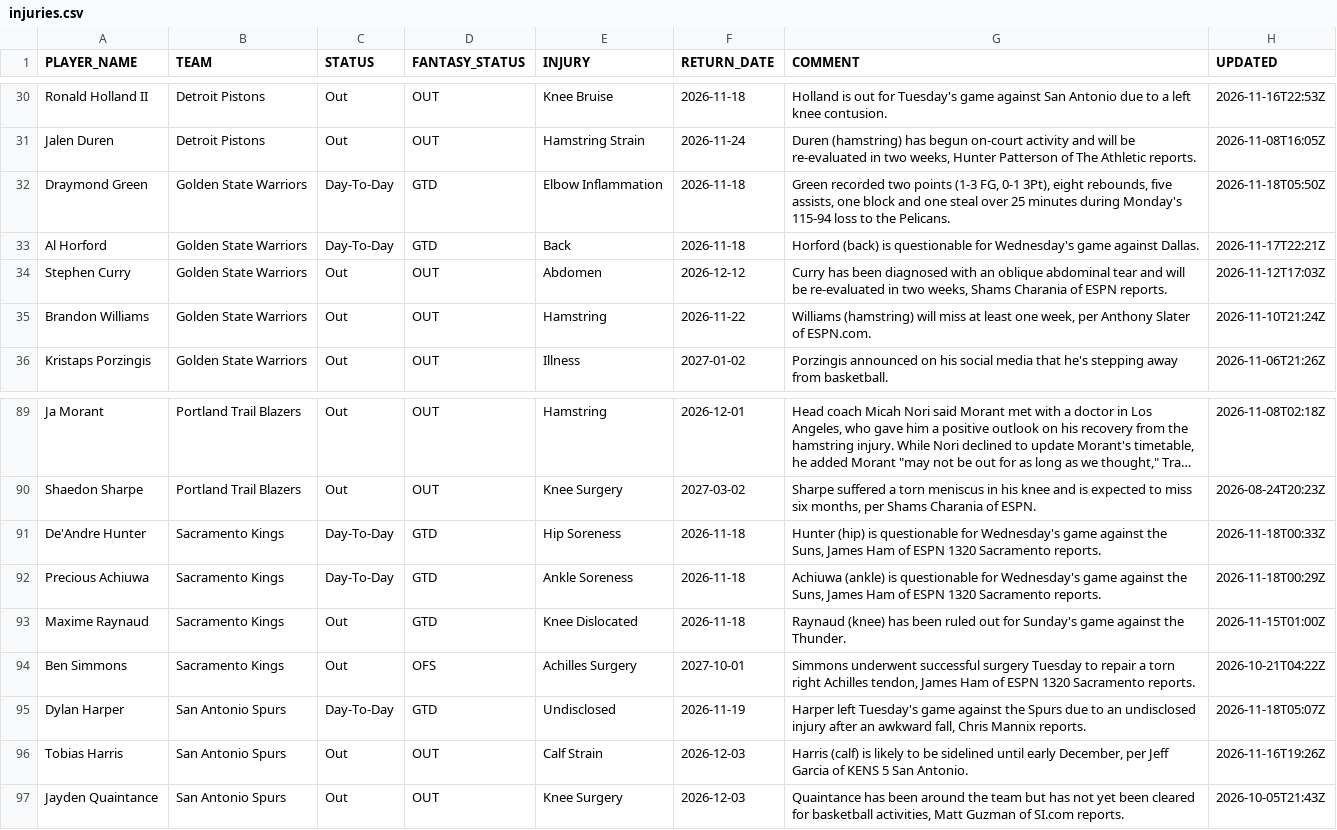
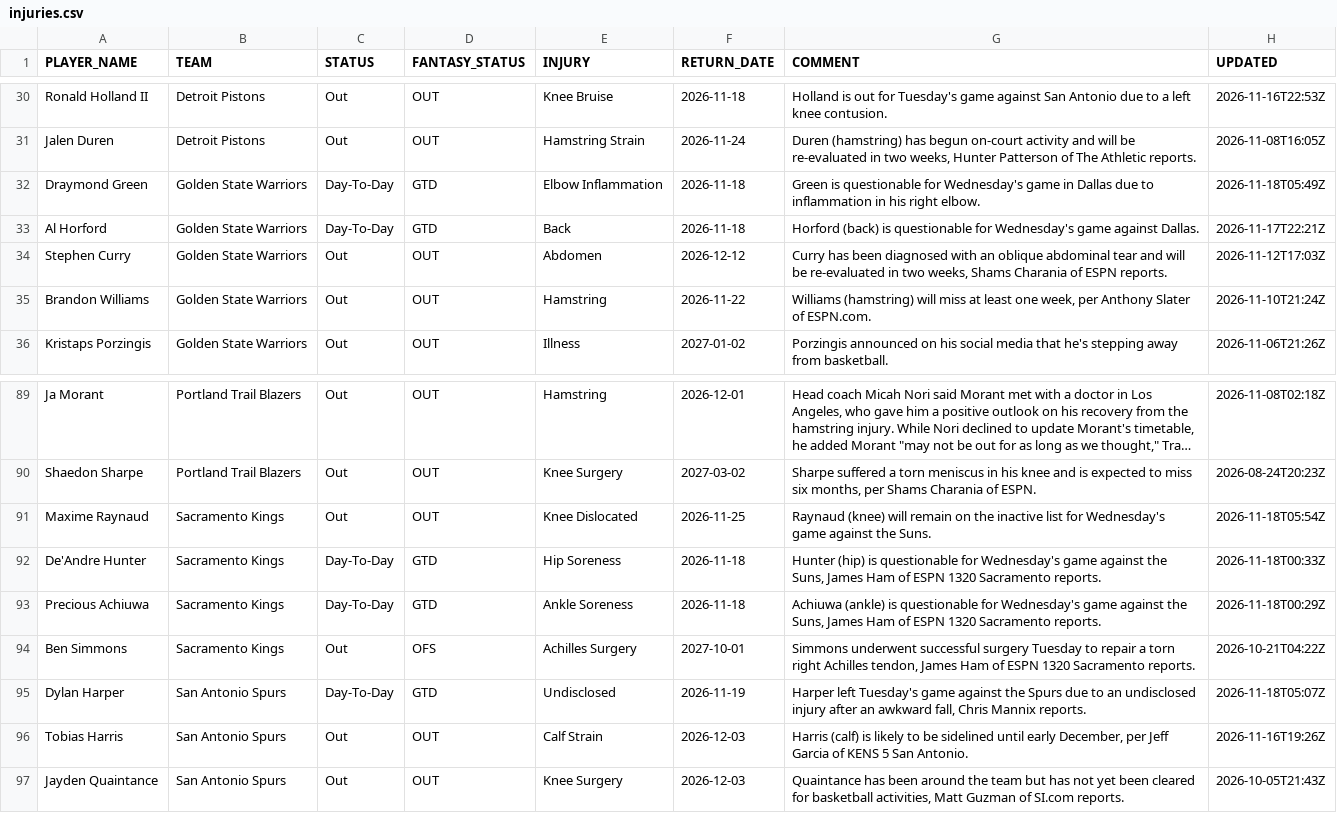
Before and after one commit to RoiGreen/dagger, a CSV file: nba_2026_27/injuries.csv, drawn as a sheet; only a part is shown, gaps mark what is left out; long unchanged cells end in …; removed rows and columns are numbered as before the commit, all else as after; the diff names each change by its address in the sheet, - before the commit and + after, or states it on an @@ line.

Commit message:
Daily data update 2026-11-18 08:11

```diff
--- a/nba_2026_27/injuries.csv
+++ b/nba_2026_27/injuries.csv
-G32 (COMMENT): Green recorded two points (1-3 FG, 0-1 3Pt), eight rebounds, five assists, one block and one steal over 25 minutes during Monday's 115-94 loss to the Pelicans.
+G32 (COMMENT): Green is questionable for Wednesday's game in Dallas due to inflammation in his right elbow.
-H32 (UPDATED): 2026-11-18T05:50Z
+H32 (UPDATED): 2026-11-18T05:49Z
+row 91: Maxime Raynaud | Sacramento Kings | Out | OUT | Knee Dislocated | 2026-11-25 | Raynaud (knee) will remain on the inactive list for Wednesday's game against the Suns. | 2026-11-18T05:54Z
-row 93: Maxime Raynaud | Sacramento Kings | Out | GTD | Knee Dislocated | 2026-11-18 | Raynaud (knee) has been ruled out for Sunday's game against the Thunder. | 2026-11-15T01:00Z
```
Also changed, not shown: nba_2025_26/player_index_2026_27.csv, nba_2026_27/game_logs_advanced_regular.csv, 9 other files.
